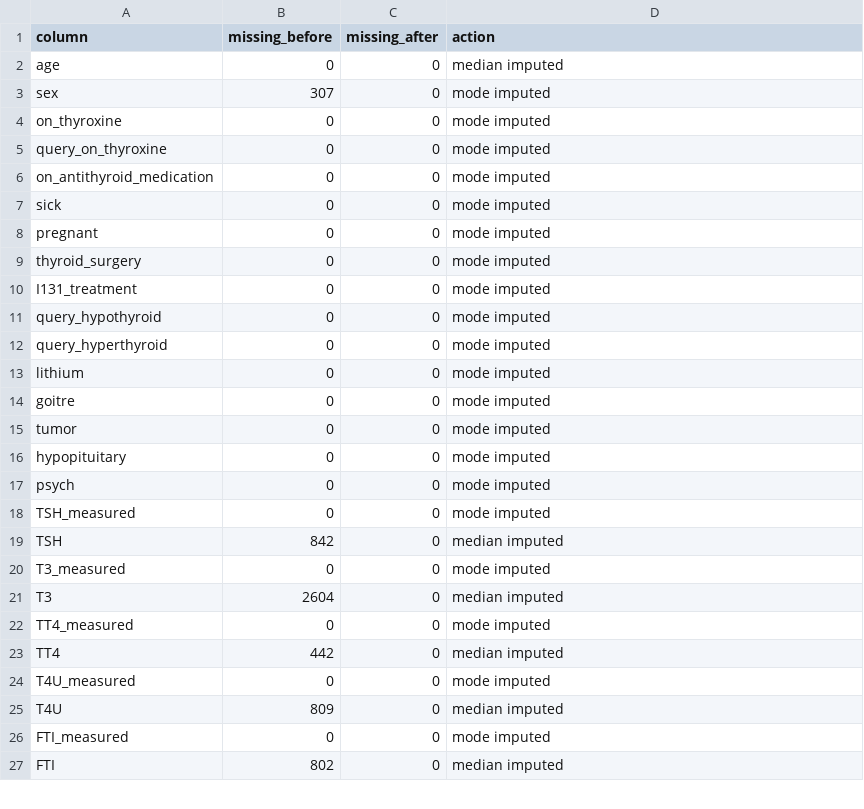
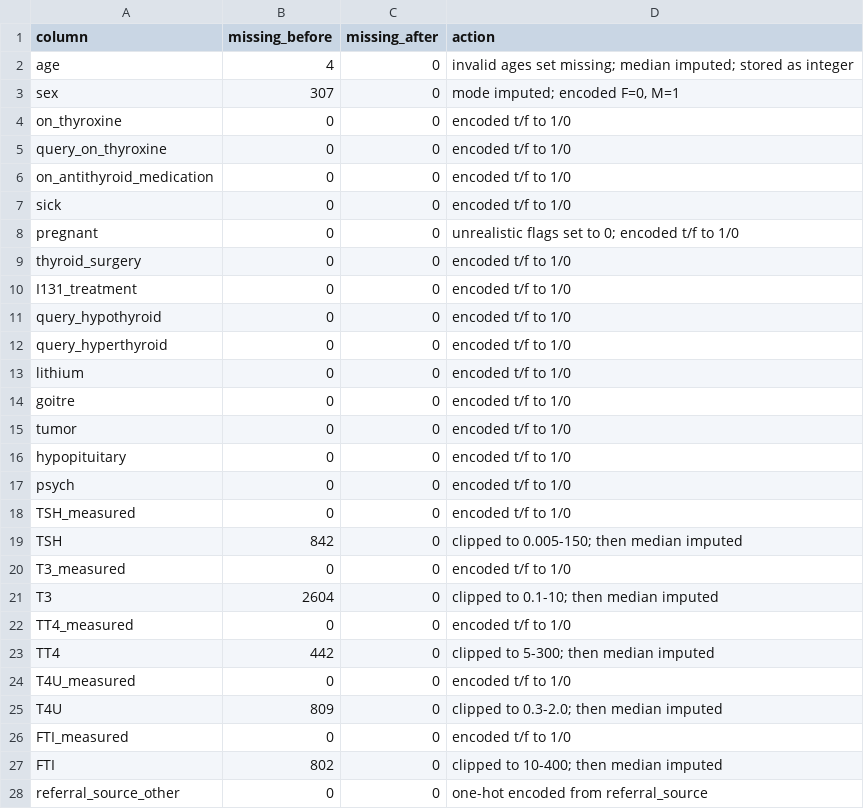
Before and after one commit to Collenthemba/health-thyroid-project, a CSV file: outputs/cleaning_log.csv, drawn as a sheet; only a part is shown; the diff covers the shown part only.

```diff
--- a/outputs/cleaning_log.csv
+++ b/outputs/cleaning_log.csv
@@ -1,27 +1,28 @@
 column,missing_before,missing_after,action
-age,0,0,median imputed
-sex,307,0,mode imputed
-on_thyroxine,0,0,mode imputed
-query_on_thyroxine,0,0,mode imputed
-on_antithyroid_medication,0,0,mode imputed
-sick,0,0,mode imputed
-pregnant,0,0,mode imputed
-thyroid_surgery,0,0,mode imputed
-I131_treatment,0,0,mode imputed
-query_hypothyroid,0,0,mode imputed
-query_hyperthyroid,0,0,mode imputed
-lithium,0,0,mode imputed
-goitre,0,0,mode imputed
-tumor,0,0,mode imputed
-hypopituitary,0,0,mode imputed
-psych,0,0,mode imputed
-TSH_measured,0,0,mode imputed
-TSH,842,0,median imputed
-T3_measured,0,0,mode imputed
-T3,2604,0,median imputed
-TT4_measured,0,0,mode imputed
-TT4,442,0,median imputed
-T4U_measured,0,0,mode imputed
-T4U,809,0,median imputed
-FTI_measured,0,0,mode imputed
-FTI,802,0,median imputed
+age,4,0,invalid ages set missing; median imputed; stored as integer
+sex,307,0,"mode imputed; encoded F=0, M=1"
+on_thyroxine,0,0,encoded t/f to 1/0
+query_on_thyroxine,0,0,encoded t/f to 1/0
+on_antithyroid_medication,0,0,encoded t/f to 1/0
+sick,0,0,encoded t/f to 1/0
+pregnant,0,0,unrealistic flags set to 0; encoded t/f to 1/0
+thyroid_surgery,0,0,encoded t/f to 1/0
+I131_treatment,0,0,encoded t/f to 1/0
+query_hypothyroid,0,0,encoded t/f to 1/0
+query_hyperthyroid,0,0,encoded t/f to 1/0
+lithium,0,0,encoded t/f to 1/0
+goitre,0,0,encoded t/f to 1/0
+tumor,0,0,encoded t/f to 1/0
+hypopituitary,0,0,encoded t/f to 1/0
+psych,0,0,encoded t/f to 1/0
+TSH_measured,0,0,encoded t/f to 1/0
+TSH,842,0,clipped to 0.005-150; then median imputed
+T3_measured,0,0,encoded t/f to 1/0
+T3,2604,0,clipped to 0.1-10; then median imputed
+TT4_measured,0,0,encoded t/f to 1/0
+TT4,442,0,clipped to 5-300; then median imputed
+T4U_measured,0,0,encoded t/f to 1/0
+T4U,809,0,clipped to 0.3-2.0; then median imputed
+FTI_measured,0,0,encoded t/f to 1/0
+FTI,802,0,clipped to 10-400; then median imputed
+referral_source_other,0,0,one-hot encoded from referral_source
```
Also changed, not shown: 4 added rows and 2 edited cells elsewhere in this file, 14 other files.
